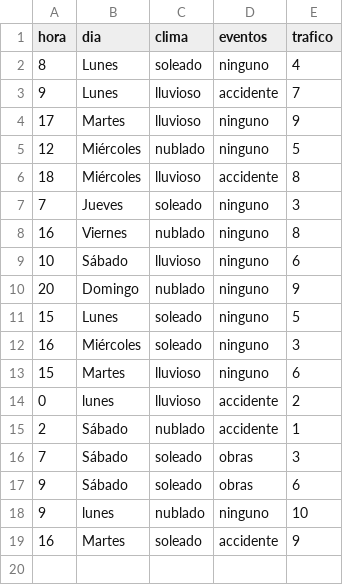
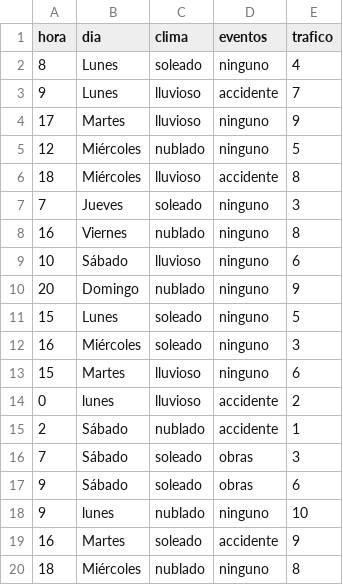
Before and after one commit to Arenas0607/MODELOCHIA, a CSV file: datos_trafico.csv, drawn as a sheet; the diff names each change by its address in the sheet, - before the commit and + after, or states it on an @@ line.

Commit message:
entrenamiento generado el dia 14/05

```diff
--- a/datos_trafico.csv
+++ b/datos_trafico.csv
+row 20: 18 | Miércoles | nublado | ninguno | 8
```
